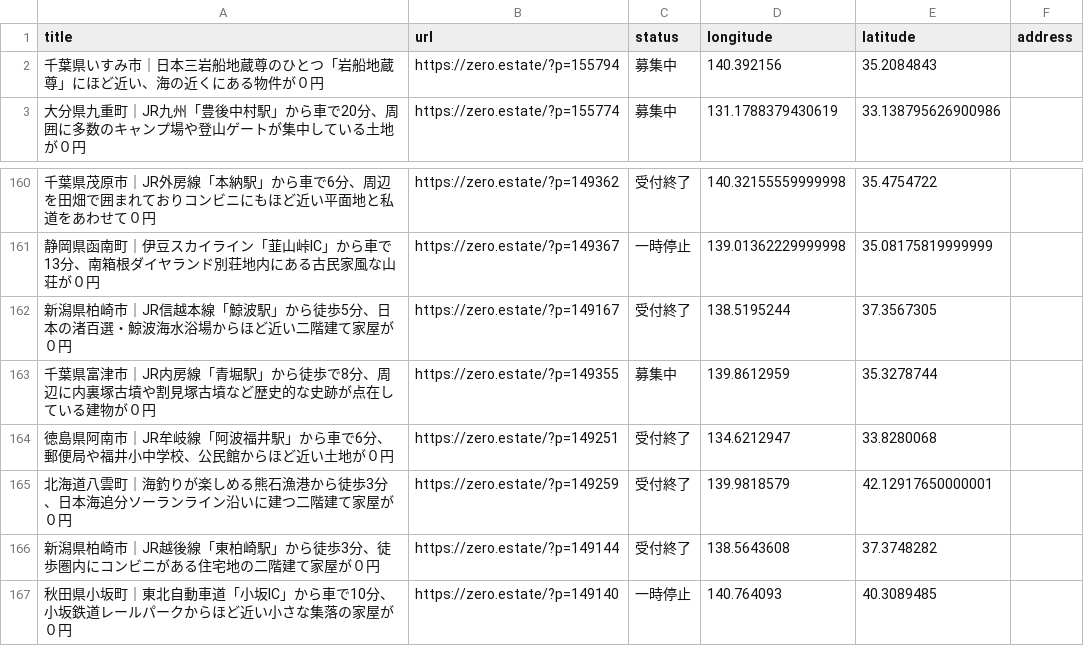
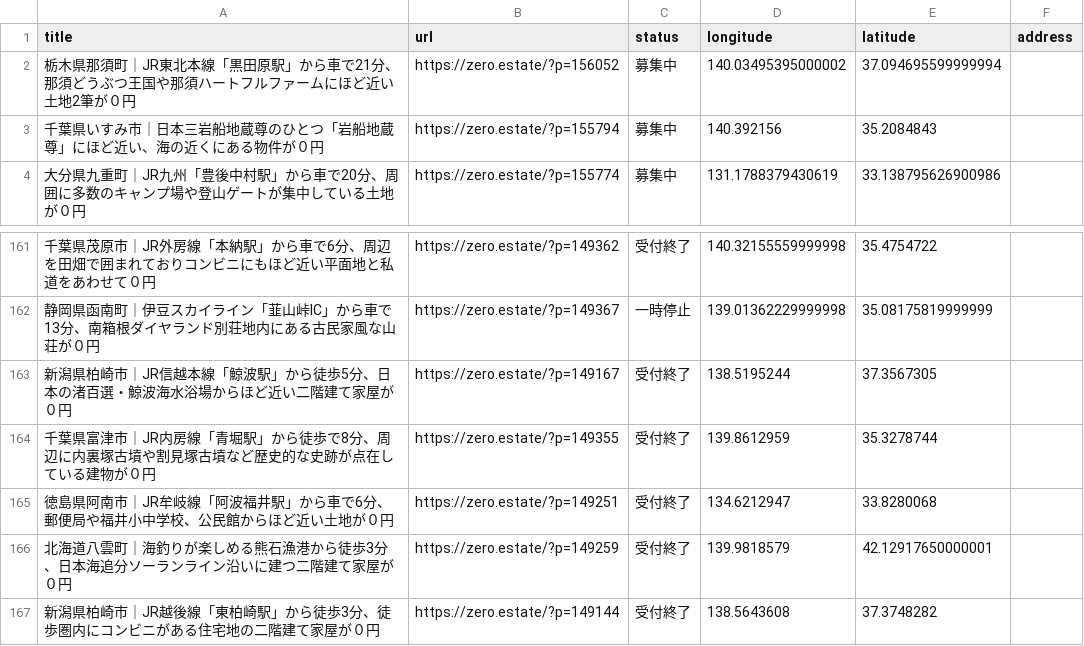
Before and after one commit to 5ym/zero-owner, a CSV file: map.csv, drawn as a sheet; only a part is shown, gaps mark what is left out; the shorter side is filled out with more unchanged rows.

```diff
--- a/map.csv
+++ b/map.csv
@@ -1,2 +1,3 @@
 title,url,status,longitude,latitude,address
+"栃木県那須町｜JR東北本線「黒田原駅」から車で21分、那須どうぶつ王国や那須ハートフルファームにほど近い土地2筆が０円",https://zero.estate/?p=156052,募集中,140.03495395000002,37.094695599999994,
 "千葉県いすみ市｜日本三岩船地蔵尊のひとつ「岩船地蔵尊」にほど近い、海の近くにある物件が０円",https://zero.estate/?p=155794,募集中,140.392156,35.2084843,
@@ -162,3 +163,3 @@ title,url,status,longitude,latitude,address
 "新潟県柏崎市｜JR信越本線「鯨波駅」から徒歩5分、日本の渚百選・鯨波海水浴場からほど近い二階建て家屋が０円",https://zero.estate/?p=149167,受付終了,138.5195244,37.3567305,
-"千葉県富津市｜JR内房線「青堀駅」から徒歩で8分、周辺に内裏塚古墳や割見塚古墳など歴史的な史跡が点在している建物が０円",https://zero.estate/?p=149355,募集中,139.8612959,35.3278744,
+"千葉県富津市｜JR内房線「青堀駅」から徒歩で8分、周辺に内裏塚古墳や割見塚古墳など歴史的な史跡が点在している建物が０円",https://zero.estate/?p=149355,受付終了,139.8612959,35.3278744,
 "徳島県阿南市｜JR牟岐線「阿波福井駅」から車で6分、郵便局や福井小中学校、公民館からほど近い土地が０円",https://zero.estate/?p=149251,受付終了,134.6212947,33.8280068,
```
